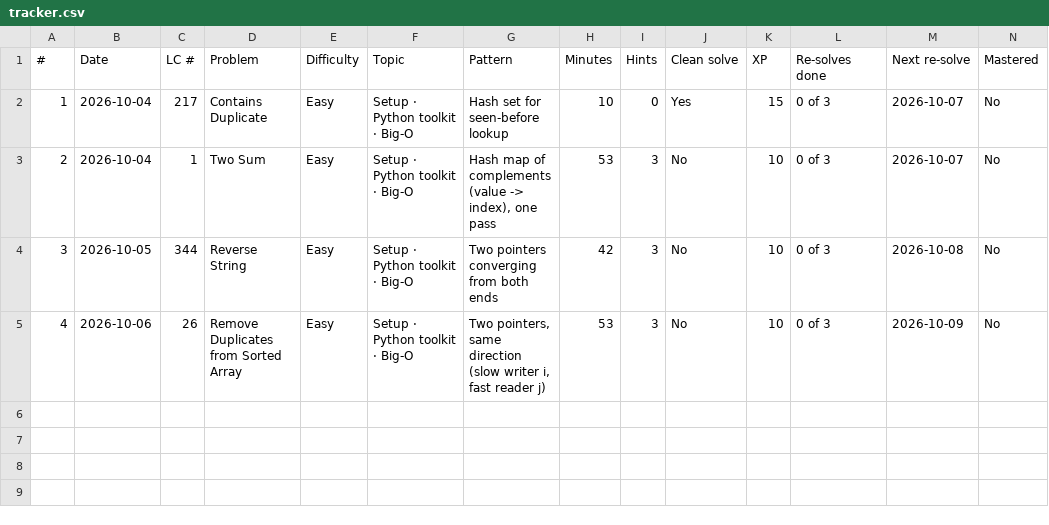
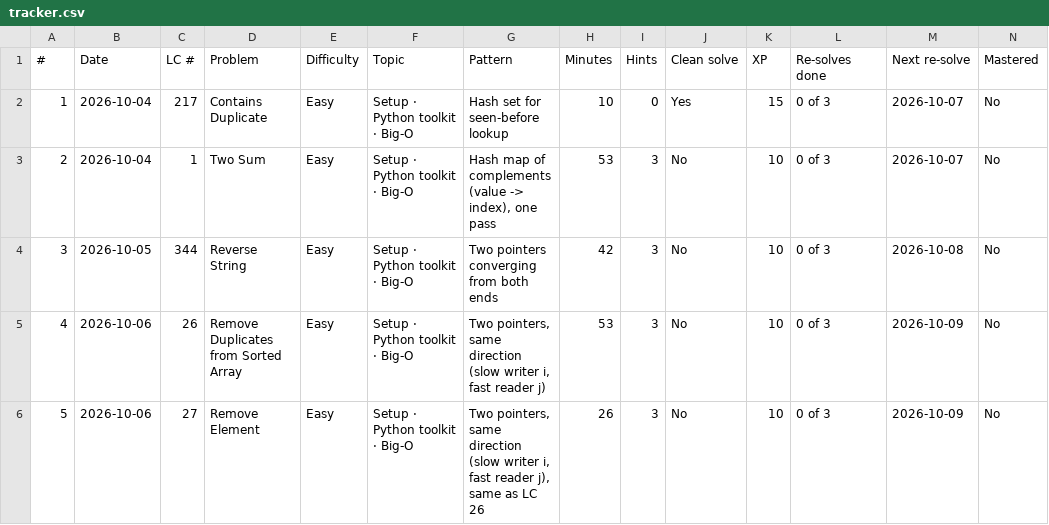
Before and after one commit to Harsh251005/data-structures-and-algorithms, a CSV file: progress/tracker.csv, drawn as a sheet; only a part is shown; rows hold the shown columns only; the diff names each change by its address in the sheet, - before the commit and + after, or states it on an @@ line.

```diff
--- a/progress/tracker.csv
+++ b/progress/tracker.csv
+row 6: 5 | 2026-10-06 | 27 | Remove Element | Easy | Setup · Python toolkit · Big-O | Two pointers, same direction (slow writer i, fast reader j), same as LC 26 | 26 | 3 | No | 10 | 0 of 3 | 2026-10-09 | No
```
Also changed, not shown: progress/log.csv, 1 other file.
